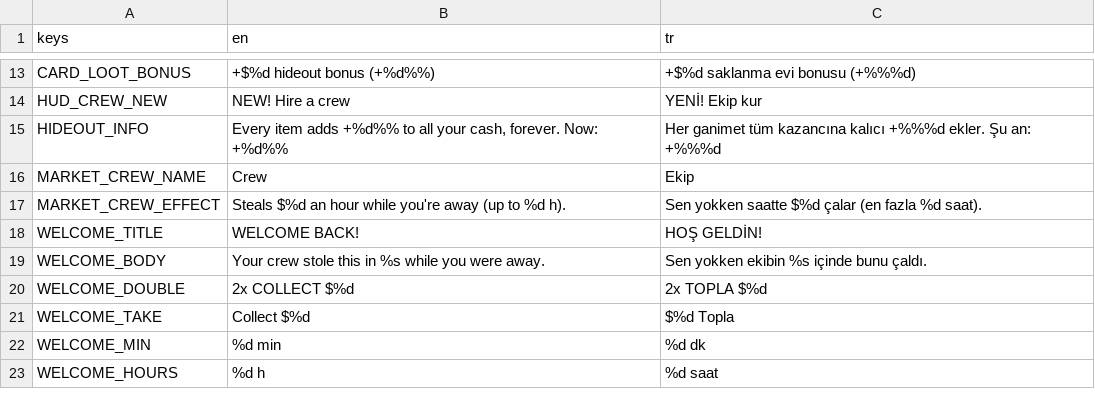
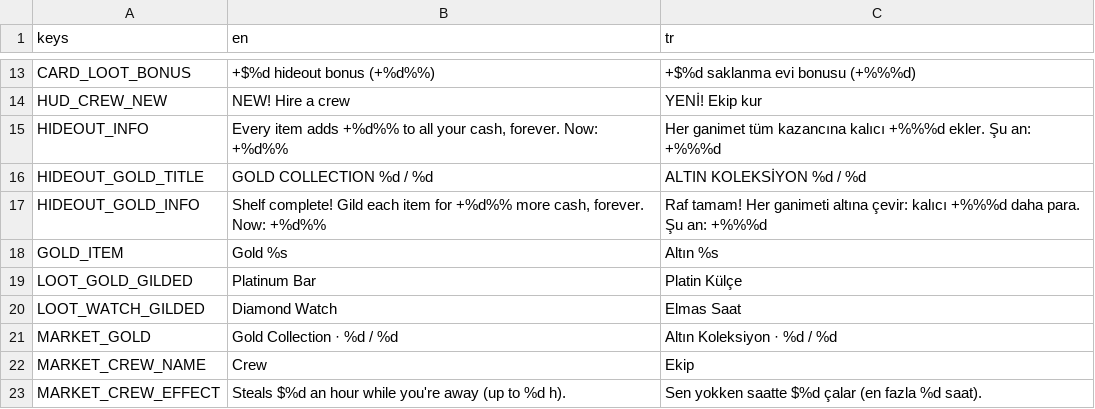
Before and after one commit to AvareGameStudio/loop-engine, a CSV file: translations/strings.csv, drawn as a sheet; only a part is shown, gaps mark what is left out; the shorter side is filled out with more unchanged rows; the diff names each change by its address in the sheet, - before the commit and + after, or states it on an @@ line.

```diff
--- a/translations/strings.csv
+++ b/translations/strings.csv
+row 16: HIDEOUT_GOLD_TITLE | GOLD COLLECTION %d / %d | ALTIN KOLEKSİYON %d / %d
+row 17: HIDEOUT_GOLD_INFO | Shelf complete! Gild each item for +%d%% more cash, forever. Now: +%d%% | Raf tamam! Her ganimeti altına çevir: kalıcı +%%%d daha para. Şu an: +%%%d
+row 18: GOLD_ITEM | Gold %s | Altın %s
+row 19: LOOT_GOLD_GILDED | Platinum Bar | Platin Külçe
+row 20: LOOT_WATCH_GILDED | Diamond Watch | Elmas Saat
+row 21: MARKET_GOLD | Gold Collection · %d / %d | Altın Koleksiyon · %d / %d
```
Also changed, not shown: 9 other files.
